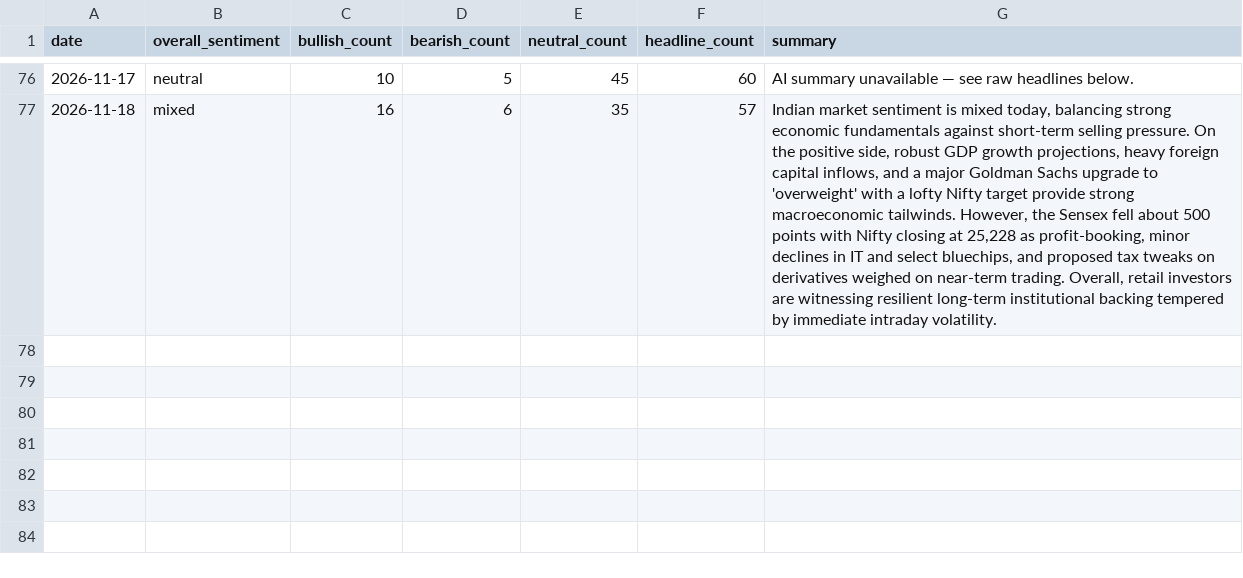
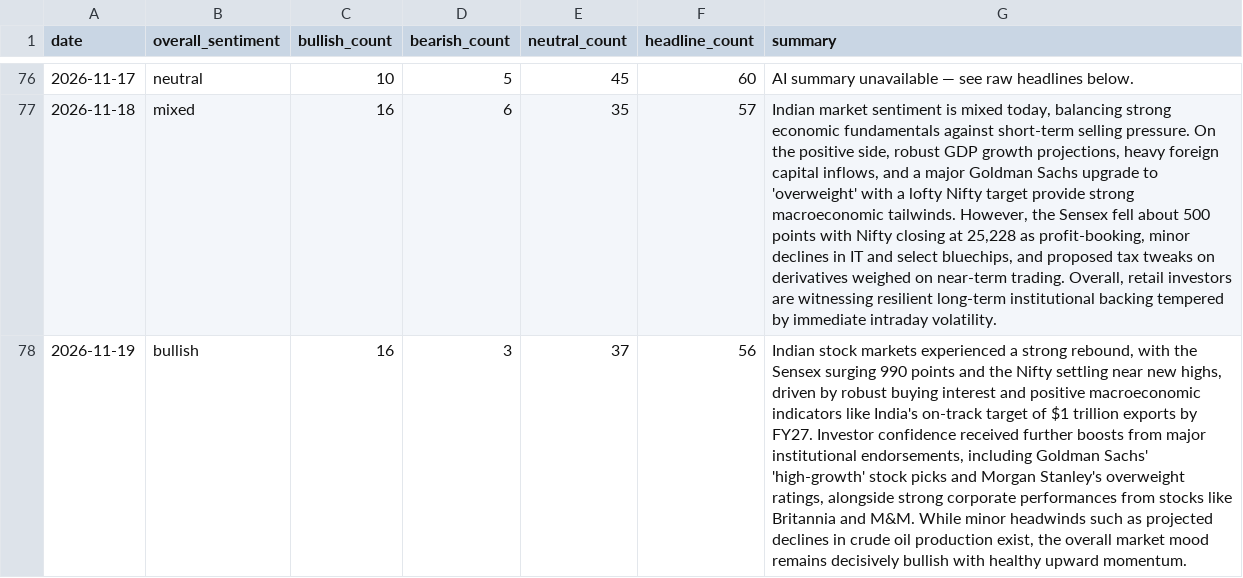
Before and after one commit to abhijithshailesh/market-sentiment-monitor, a CSV file: data/history.csv, drawn as a sheet; only a part is shown, gaps mark what is left out; the diff names each change by its address in the sheet, - before the commit and + after, or states it on an @@ line.

```diff
--- a/data/history.csv
+++ b/data/history.csv
+row 78: 2026-11-19 | bullish | 16 | 3 | 37 | 56 | Indian stock markets experienced a strong rebound, with the Sensex surging 990 points and the Nifty settling near new highs, driven by robust buying interest and positive macroeconomic indicators like India's on-track target of $1 trillion exports by FY27. Investor confidence received further boosts from major institutional endorsements, including Goldman Sachs' 'high-growth' stock picks and Morgan Stanley's overweight ratings, alongside strong corporate performances from stocks like Britannia and M&M. While minor headwinds such as projected declines in crude oil production exist, the overall market mood remains decisively bullish with healthy upward momentum.
```
Also changed, not shown: 2 other files.
